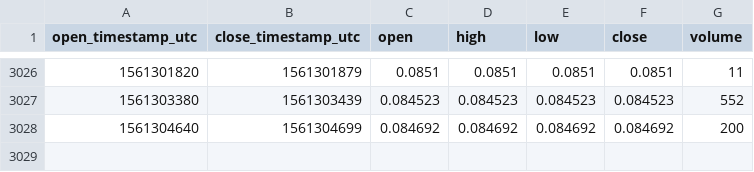
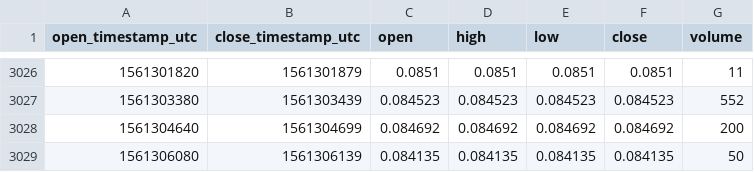
Before and after one commit to cryptobigbro/coinbasepro-CVC-USDC, a CSV file: coinbasepro-CVC-USDC-1m.csv, drawn as a sheet; only a part is shown, gaps mark what is left out; the diff names each change by its address in the sheet, - before the commit and + after, or states it on an @@ line.

Commit message:
Update OHLCV data.

```diff
--- a/coinbasepro-CVC-USDC-1m.csv
+++ b/coinbasepro-CVC-USDC-1m.csv
+row 3029: 1561306080 | 1561306139 | 0.084135 | 0.084135 | 0.084135 | 0.084135 | 50
```
